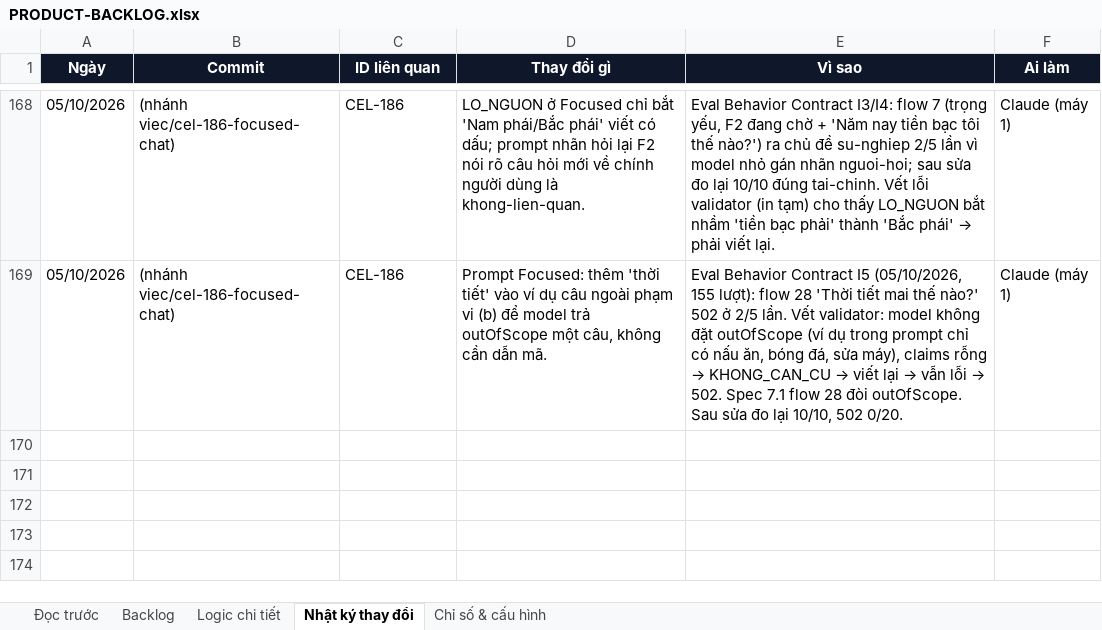
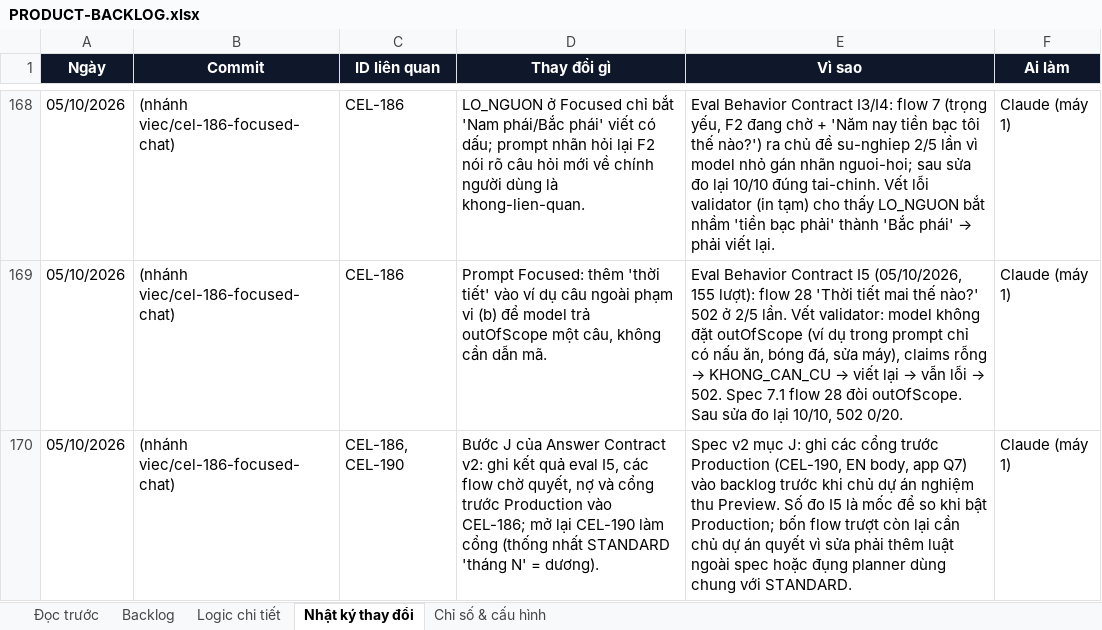
Before and after one commit to Hieuzz05/Celestia-tuvi, an Excel workbook: PRODUCT-BACKLOG.xlsx, sheet Nhật ký thay đổi, drawn as a sheet; only a part is shown, gaps mark what is left out; values as stored, in another font and other column widths than the file's, no borders; the diff names each change by its address in the sheet, - before the commit and + after, or states it on an @@ line.

```diff
--- a/PRODUCT-BACKLOG.xlsx (sheet Nhật ký thay đổi)
+++ b/PRODUCT-BACKLOG.xlsx (sheet Nhật ký thay đổi)
+row 170: 05/10/2026 | (nhánh viec/cel-186-focused-chat) | CEL-186, CEL-190 | Bước J của Answer Contract v2: ghi kết quả eval I5, các flow chờ quyết, nợ và cổng trước Production vào CEL-186; mở lại CEL-190 làm cổng (thống nhất STANDARD 'tháng N' = dương). | Spec v2 mục J: ghi các cổng trước Production (CEL-190, EN body, app Q7) vào backlog trước khi chủ dự án nghiệm thu Preview. Số đo I5 là mốc để so khi bật Production; bốn flow trượt còn lại cần chủ dự án quyết vì sửa phải thêm luật ngoài spec hoặc đụng planner dùng chung với STANDARD. | Claude (máy 1)
```
Also changed, not shown: sheet Backlog.
